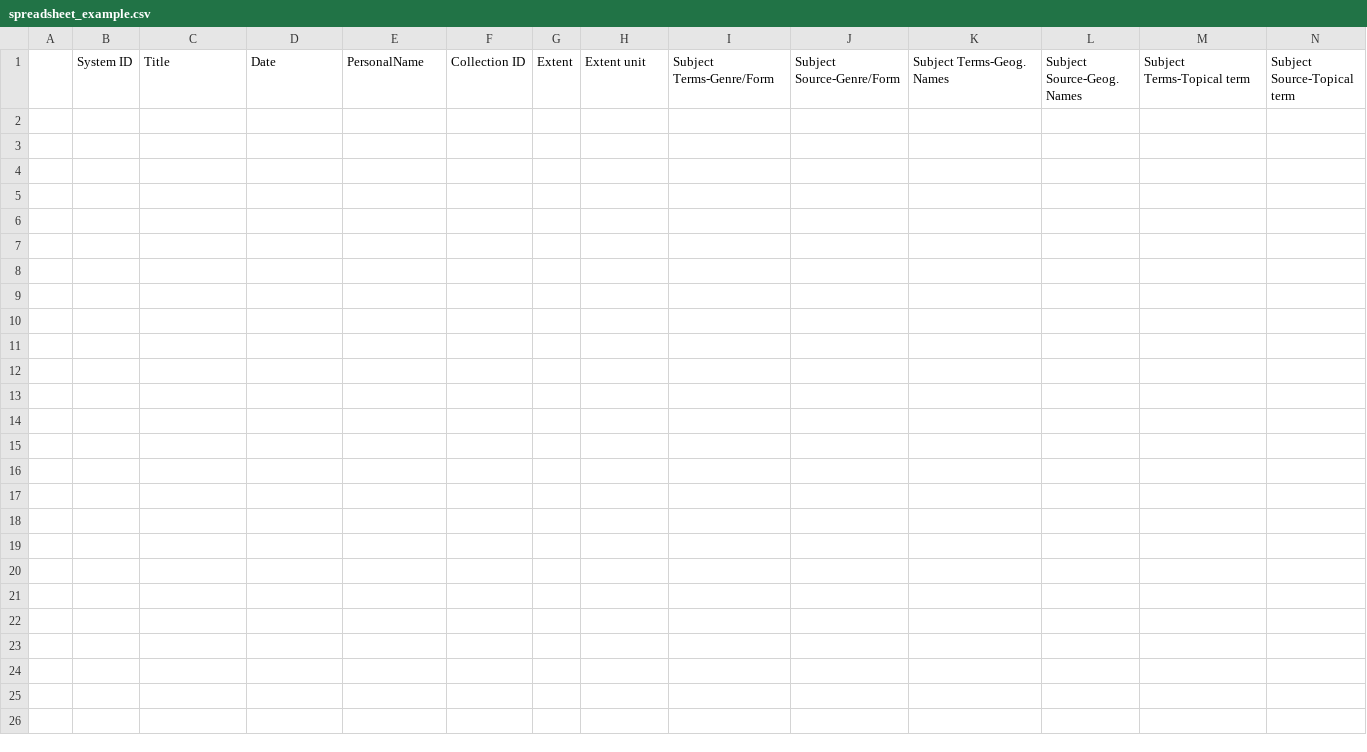
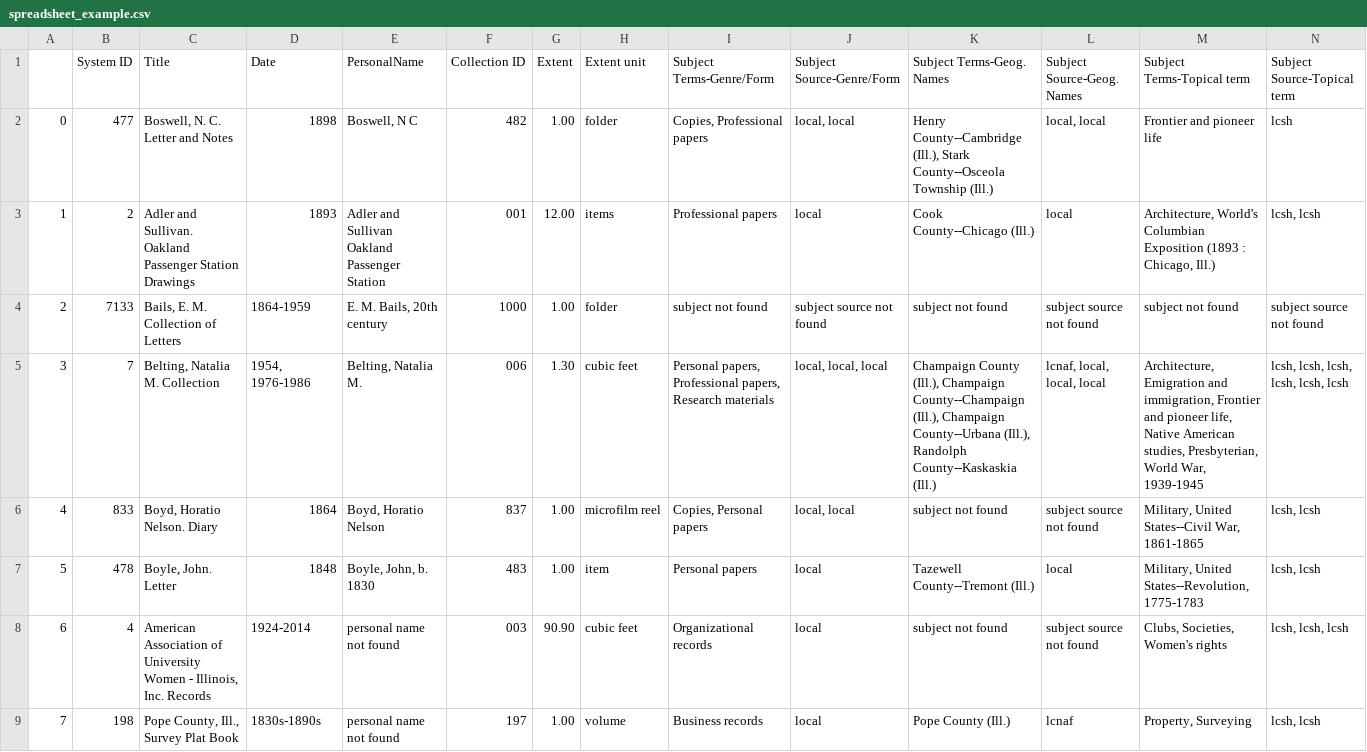
Before and after one commit to courtneyamber/EAD-MARC-Project, a CSV file: output/spreadsheet_example.csv, drawn as a sheet; the diff names each change by its address in the sheet, - before the commit and + after, or states it on an @@ line.

```diff
--- a/output/spreadsheet_example.csv
+++ b/output/spreadsheet_example.csv
+row 2: 0 | 477 | Boswell, N. C. Letter and Notes | 1898 | Boswell, N C | 482 | 1.00 | folder | Copies, Professional papers | local, local | Henry County--Cambridge (Ill.), Stark County--Osceola Township (Ill.) | local, local | Frontier and pioneer life | lcsh
+row 3: 1 | 2 | Adler and Sullivan. Oakland Passenger Station Drawings | 1893 | Adler and Sullivan Oakland Passenger Station | 001 | 12.00 | items | Professional papers | local | Cook County--Chicago (Ill.) | local | Architecture, World's Columbian Exposition (1893 : Chicago, Ill.) | lcsh, lcsh
+row 4: 2 | 7133 | Bails, E. M. Collection of Letters | 1864-1959 | E. M. Bails, 20th century | 1000 | 1.00 | folder | subject not found | subject source not found | subject not found | subject source not found | subject not found | subject source not found
+row 5: 3 | 7 | Belting, Natalia M. Collection | 1954, 1976-1986 | Belting, Natalia M. | 006 | 1.30 | cubic feet | Personal papers, Professional papers, Research materials | local, local, local | Champaign County (Ill.), Champaign County--Champaign (Ill.), Champaign County--Urbana (Ill.), Randolph County--Kaskaskia (Ill.) | lcnaf, local, local, local | Architecture, Emigration and immigration, Frontier and pioneer life, Native American studies, Presbyterian, World War, 1939-1945 | lcsh, lcsh, lcsh, lcsh, lcsh, lcsh
+row 6: 4 | 833 | Boyd, Horatio Nelson. Diary | 1864 | Boyd, Horatio Nelson | 837 | 1.00 | microfilm reel | Copies, Personal papers | local, local | subject not found | subject source not found | Military, United States--Civil War, 1861-1865 | lcsh, lcsh
+row 7: 5 | 478 | Boyle, John. Letter | 1848 | Boyle, John, b. 1830 | 483 | 1.00 | item | Personal papers | local | Tazewell County--Tremont (Ill.) | local | Military, United States--Revolution, 1775-1783 | lcsh, lcsh
+row 8: 6 | 4 | American Association of University Women - Illinois, Inc. Records | 1924-2014 | personal name not found | 003 | 90.90 | cubic feet | Organizational records | local | subject not found | subject source not found | Clubs, Societies, Women's rights | lcsh, lcsh, lcsh
+row 9: 7 | 198 | Pope County, Ill., Survey Plat Book | 1830s-1890s | personal name not found | 197 | 1.00 | volume | Business records | local | Pope County (Ill.) | lcnaf | Property, Surveying | lcsh, lcsh
```
Also changed, not shown: 1 other file.
